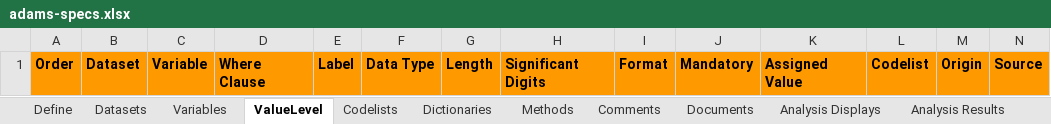
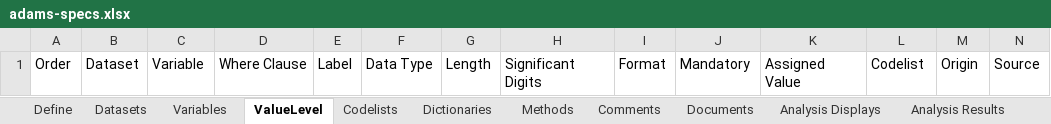
Before and after one commit to pharmaverse/pharmaverseadam, an Excel workbook: inst/extdata/adams-specs.xlsx, sheet ValueLevel, drawn as a sheet; only a part is shown; values as stored, in another font and other column widths than the file's, no borders; the diff covers the shown part only; the diff names each change by its address in the sheet, - before the commit and + after, or states it on an @@ line.

```diff
--- a/inst/extdata/adams-specs.xlsx (sheet ValueLevel)
+++ b/inst/extdata/adams-specs.xlsx (sheet ValueLevel)
@@ A1:N1 fill: #FF9900 → none, bold: on → off @@
```
Also changed, not shown: cell formats elsewhere in this sheet, sheet Variables, sheet Datasets, sheet Analysis Results, sheet Codelists, sheet Methods, sheet Dictionaries, 4 more sheets.
